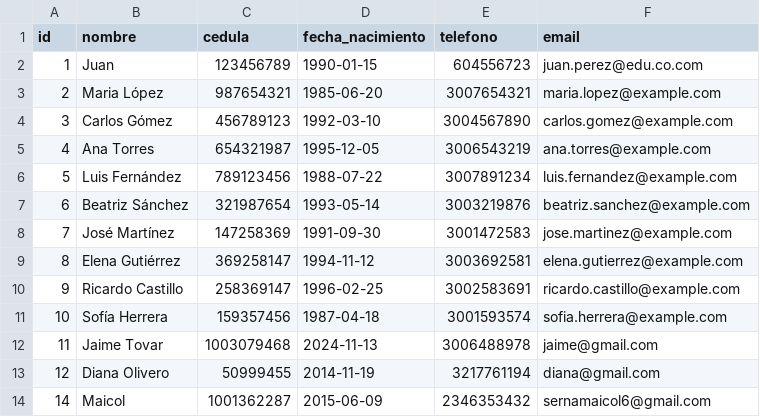
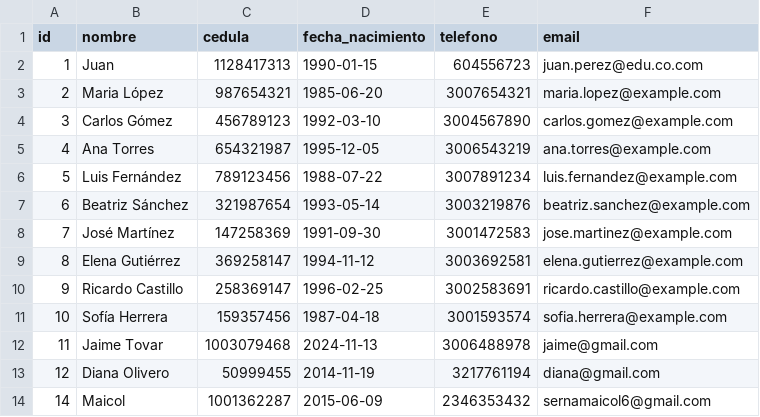
Before and after one commit to jaime-tovar/carwash-spa, a CSV file: pages/data/clientes.csv, drawn as a sheet.

Commit message:
Ajuste para ediciones de cedula

```diff
--- a/pages/data/clientes.csv
+++ b/pages/data/clientes.csv
@@ -1,3 +1,3 @@
 id,nombre,cedula,fecha_nacimiento,telefono,email
-1,Juan,123456789,1990-01-15,604556723,juan.perez@edu.co.com
+1,Juan,1128417313,1990-01-15,604556723,juan.perez@edu.co.com
 2,Maria López,987654321,1985-06-20,3007654321,maria.lopez@example.com
```
Also changed, not shown: 3 other files.
